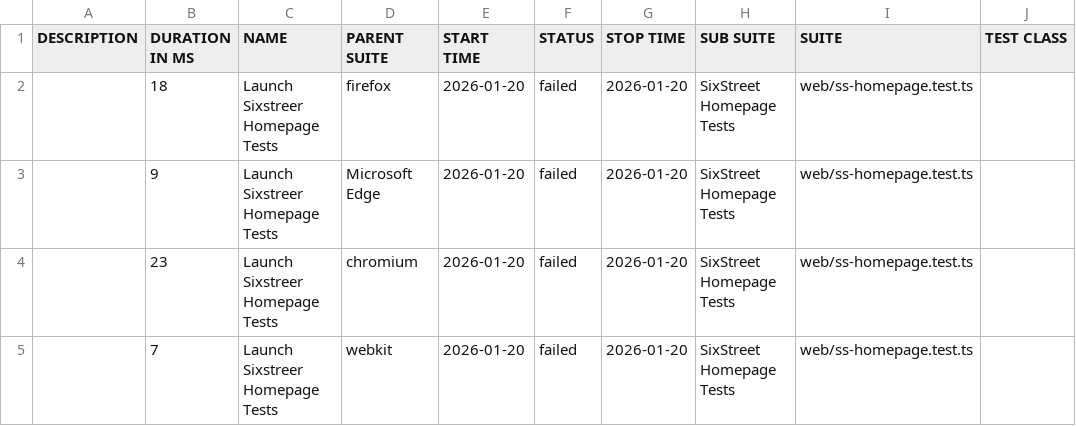
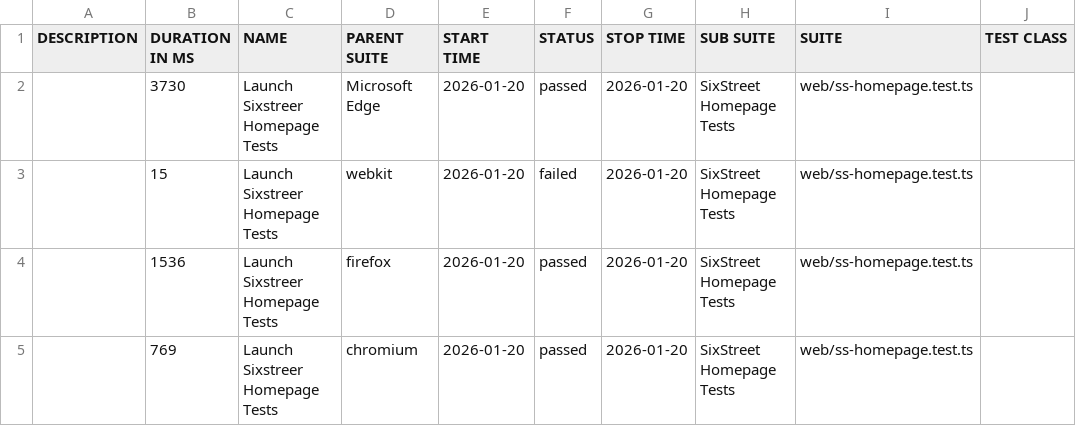
Before and after one commit to yvnaimisha-ct/SixthStreet, a CSV file: web/data/suites.csv, drawn as a sheet; only a part is shown; the diff names each change by its address in the sheet, - before the commit and + after, or states it on an @@ line.

```diff
--- a/web/data/suites.csv
+++ b/web/data/suites.csv
-B2 (DURATION IN MS): 18
+B2 (DURATION IN MS): 3730
-D2 (PARENT SUITE): firefox
+D2 (PARENT SUITE): Microsoft Edge
-F2 (STATUS): failed
+F2 (STATUS): passed
-B3 (DURATION IN MS): 9
+B3 (DURATION IN MS): 15
-D3 (PARENT SUITE): Microsoft Edge
+D3 (PARENT SUITE): webkit
-B4 (DURATION IN MS): 23
+B4 (DURATION IN MS): 1536
-D4 (PARENT SUITE): chromium
+D4 (PARENT SUITE): firefox
-F4:F5 (STATUS): failed
+F4:F5 (STATUS): passed
-B5 (DURATION IN MS): 7
+B5 (DURATION IN MS): 769
-D5 (PARENT SUITE): webkit
+D5 (PARENT SUITE): chromium
```
Also changed, not shown: 30 other files.
